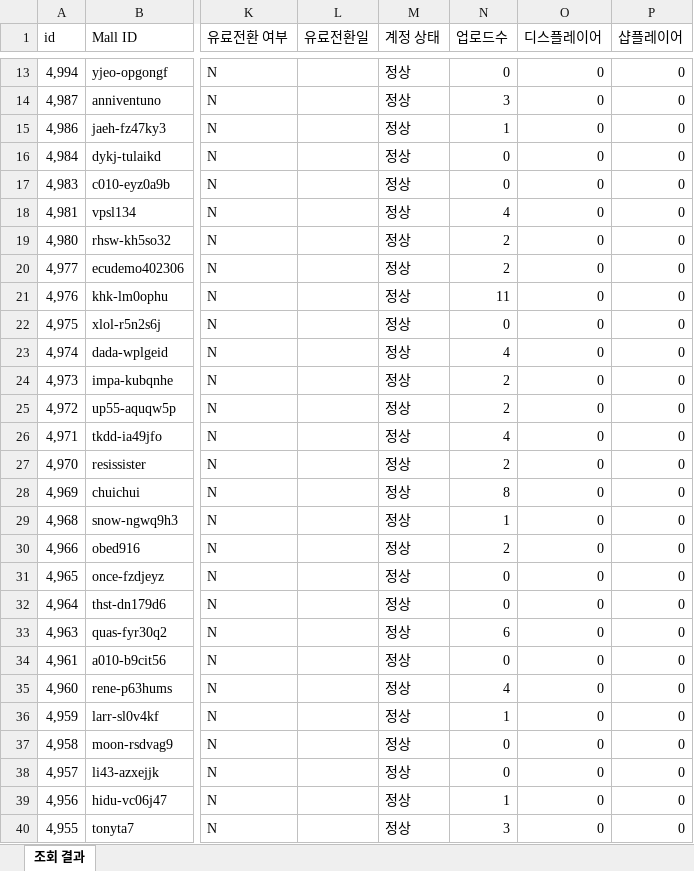
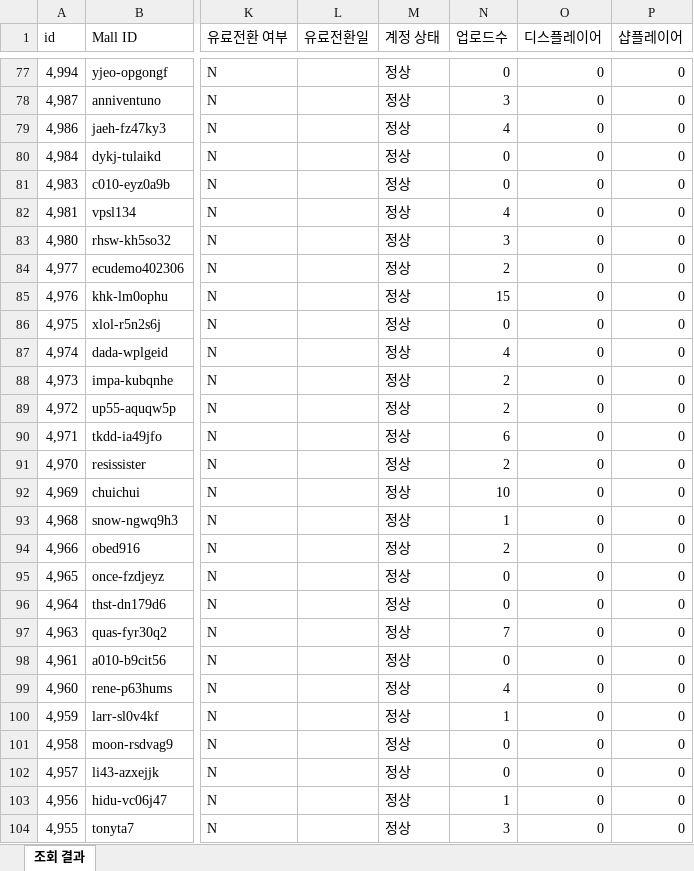
Before and after one commit to CTND-Marketing/charlla, an Excel workbook: data/2026-09/metabase.xlsx, sheet 조회 결과, drawn as a sheet; only a part is shown, gaps mark what is left out; values as stored, in another font and other column widths than the file's, no borders; addresses are those after the commit; the diff covers the shown part only; the diff names each change by its address in the sheet, - before the commit and + after, or states it on an @@ line.

```diff
--- a/data/2026-09/metabase.xlsx (sheet 조회 결과)
+++ b/data/2026-09/metabase.xlsx (sheet 조회 결과)
-N79 (업로드수): 1
+N79 (업로드수): 4
-N83 (업로드수): 2
+N83 (업로드수): 3
-N85 (업로드수): 11
+N85 (업로드수): 15
-N90 (업로드수): 4
+N90 (업로드수): 6
-N92 (업로드수): 8
+N92 (업로드수): 10
-N97 (업로드수): 6
+N97 (업로드수): 7
```
Also changed, not shown: 64 added rows, 3 removed rows and 224 edited cells elsewhere in this sheet, 2 other files.
